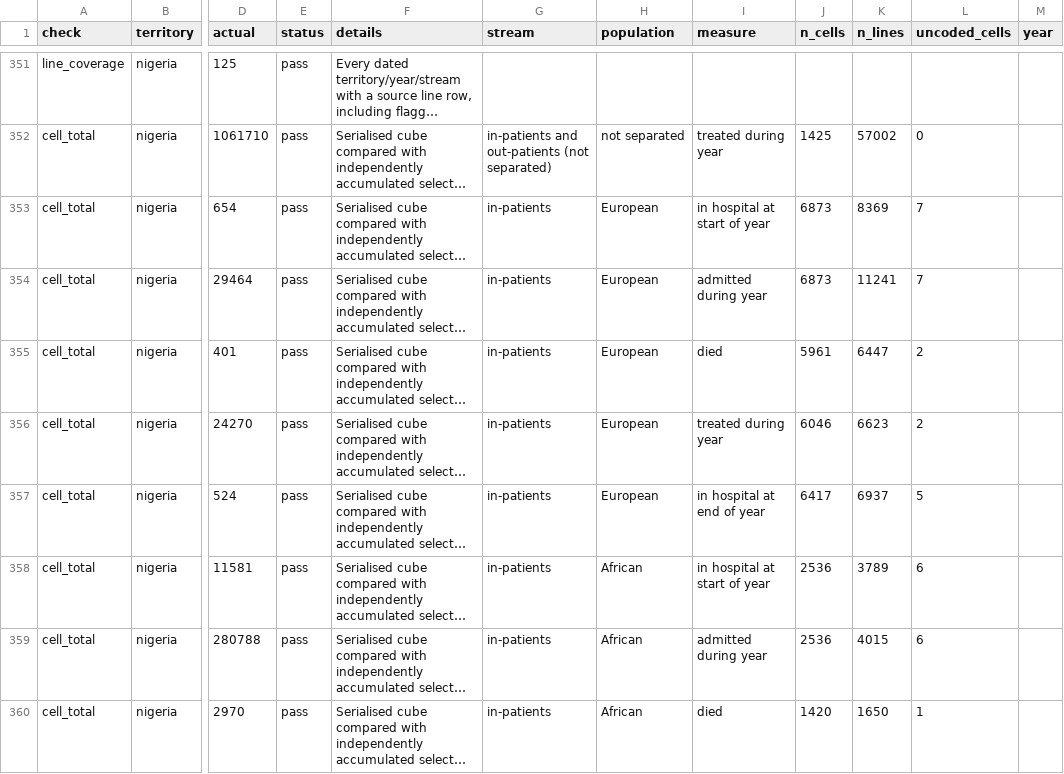
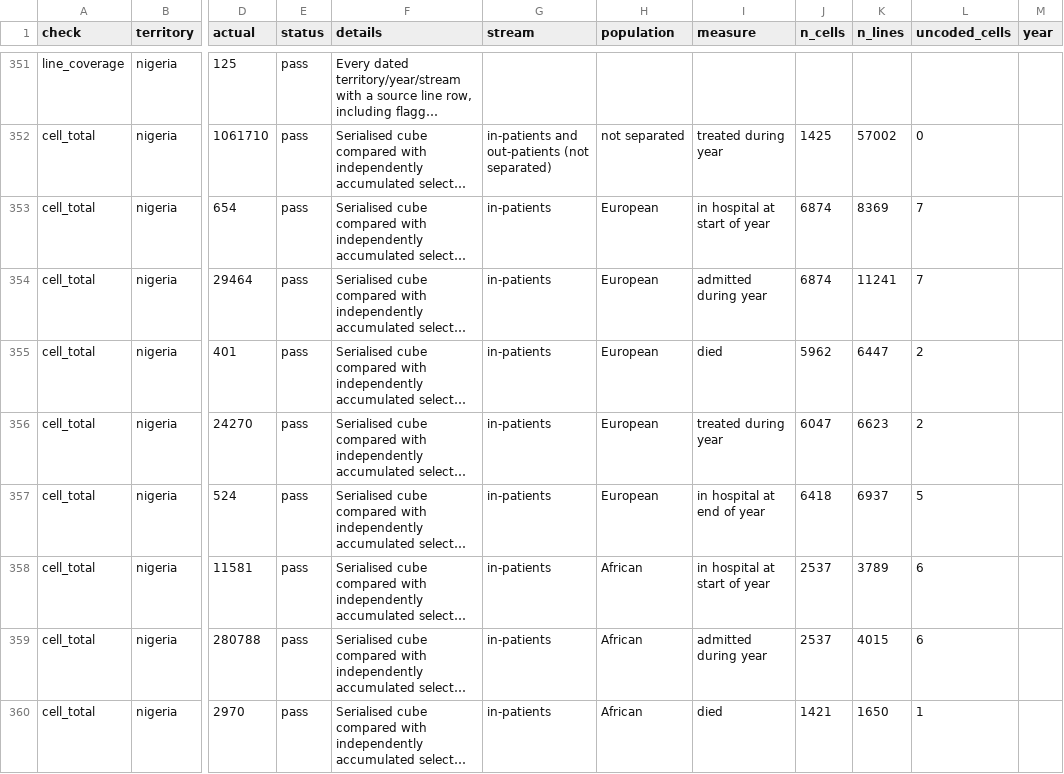
Before and after one commit to igbaccin/cm-atlas, a CSV file: data/atlas_checks.csv, drawn as a sheet; only a part is shown, gaps mark what is left out; long unchanged cells end in …; the diff covers the shown part only; the diff names each change by its address in the sheet, - before the commit and + after, or states it on an @@ line.

```diff
--- a/data/atlas_checks.csv
+++ b/data/atlas_checks.csv
-J353:J354 (n_cells): 6873
+J353:J354 (n_cells): 6874
-J355 (n_cells): 5961
+J355 (n_cells): 5962
-J356 (n_cells): 6046
+J356 (n_cells): 6047
-J357 (n_cells): 6417
+J357 (n_cells): 6418
-J358:J359 (n_cells): 2536
+J358:J359 (n_cells): 2537
-J360 (n_cells): 1420
+J360 (n_cells): 1421
```
Also changed, not shown: 19 edited cells elsewhere in this file, data/build_manifest.csv, data/checks.csv, 27 other files.
